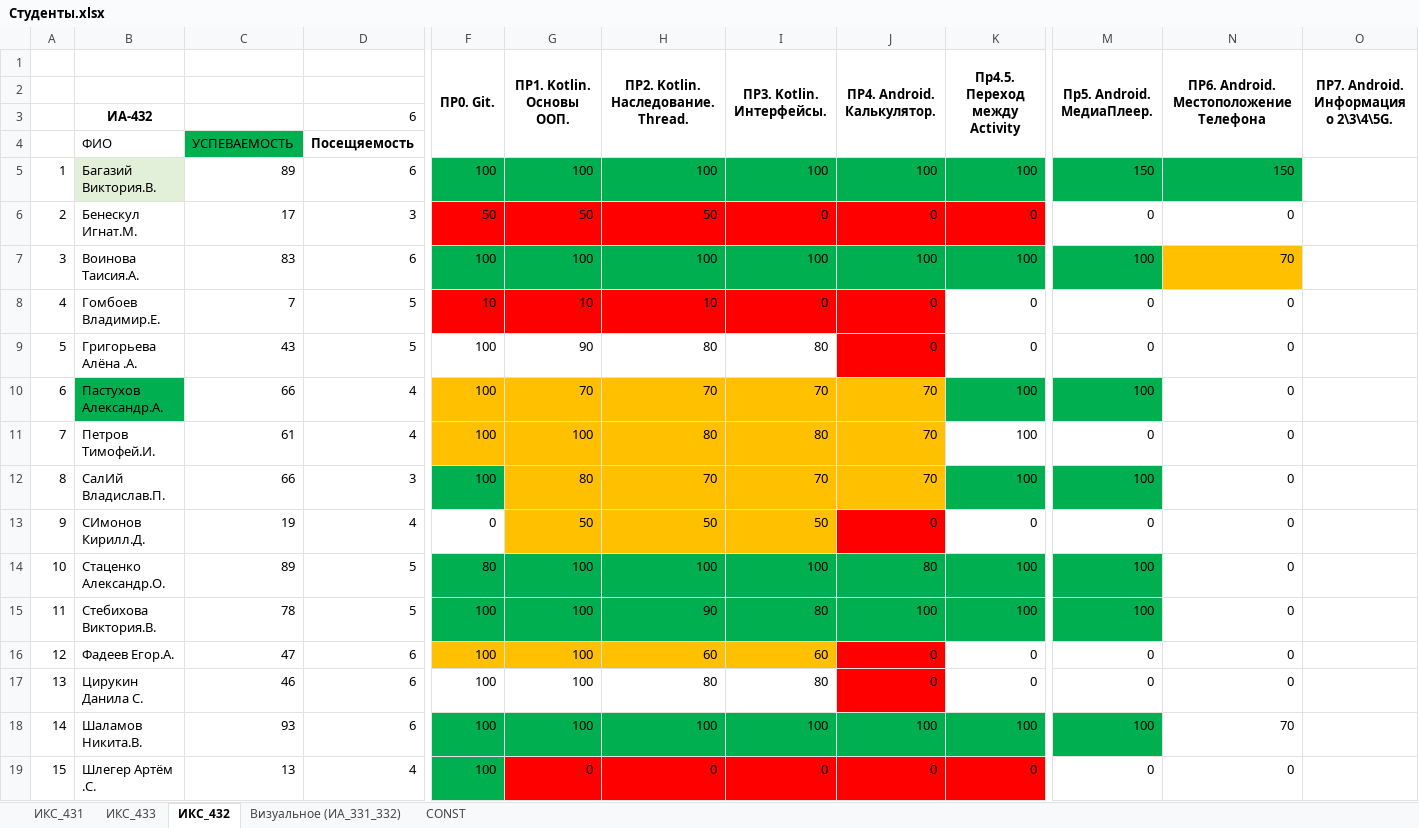
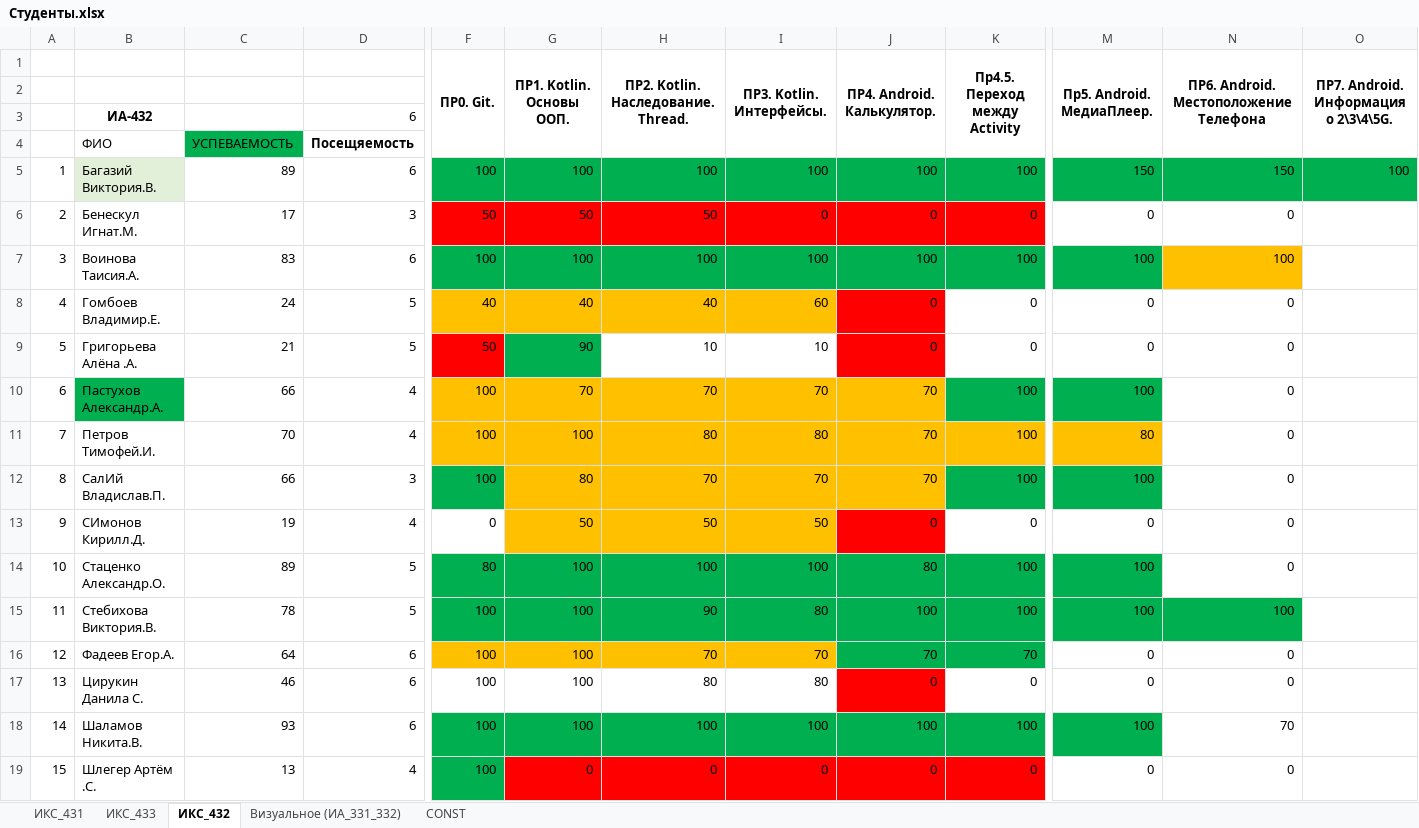
Before and after one commit to TelecomDep/notes, an Excel workbook: students/Студенты.xlsx, sheet ИКС_432, drawn as a sheet; only a part is shown, gaps mark what is left out; values as stored, in another font and other column widths than the file's, no borders; the diff names each change by its address in the sheet, - before the commit and + after, or states it on an @@ line.

Commit message:
21.11 update

```diff
--- a/students/Студенты.xlsx (sheet ИКС_432)
+++ b/students/Студенты.xlsx (sheet ИКС_432)
-O5: (empty)
+O5: 100
-O5 fill: none
+O5 fill: #00B050
-N7: 70
+N7: 100
-C8: 7
+C8: 24
-F8 (ПР0. Git.): 10
+F8 (ПР0. Git.): 40
-F8:I8 fill: #FF0000
+F8:I8 fill: #FFC000
-G8 (ПР1. Kotlin. Основы ООП.): 10
+G8 (ПР1. Kotlin. Основы ООП.): 40
-H8: 10
+H8: 40
-I8 (ПР3. Kotlin. Интерфейсы.): 0
+I8 (ПР3. Kotlin. Интерфейсы.): 60
-C9: 43
+C9: 21
-F9 (ПР0. Git.): 100
+F9 (ПР0. Git.): 50
-F9 fill: none
+F9 fill: #FF0000
-G9 fill: none
+G9 fill: #00B050
-H9: 80
+H9: 10
-I9 (ПР3. Kotlin. Интерфейсы.): 80
+I9 (ПР3. Kotlin. Интерфейсы.): 10
-C11: 61
+C11: 70
-K11 fill: none
+K11 fill: #FFC000
-M11 (Пр5. Android. МедиаПлеер.): 0
+M11 (Пр5. Android. МедиаПлеер.): 80
-M11 fill: none
+M11 fill: #FFC000
-N15: 0
+N15: 100
-N15 fill: none
+N15 fill: #00B050
-C16: 47
+C16: 64
-H16: 60
+H16: 70
-I16 (ПР3. Kotlin. Интерфейсы.): 60
+I16 (ПР3. Kotlin. Интерфейсы.): 70
-J16 (ПР4. Android. Калькулятор.): 0
+J16 (ПР4. Android. Калькулятор.): 70
-J16 fill: #FF0000
+J16 fill: #00B050
-K16 (Пр4.5. Переход между Activity): 0
+K16 (Пр4.5. Переход между Activity): 70
-K16 fill: none
+K16 fill: #00B050
```
Also changed, not shown: sheet ИКС_433.
